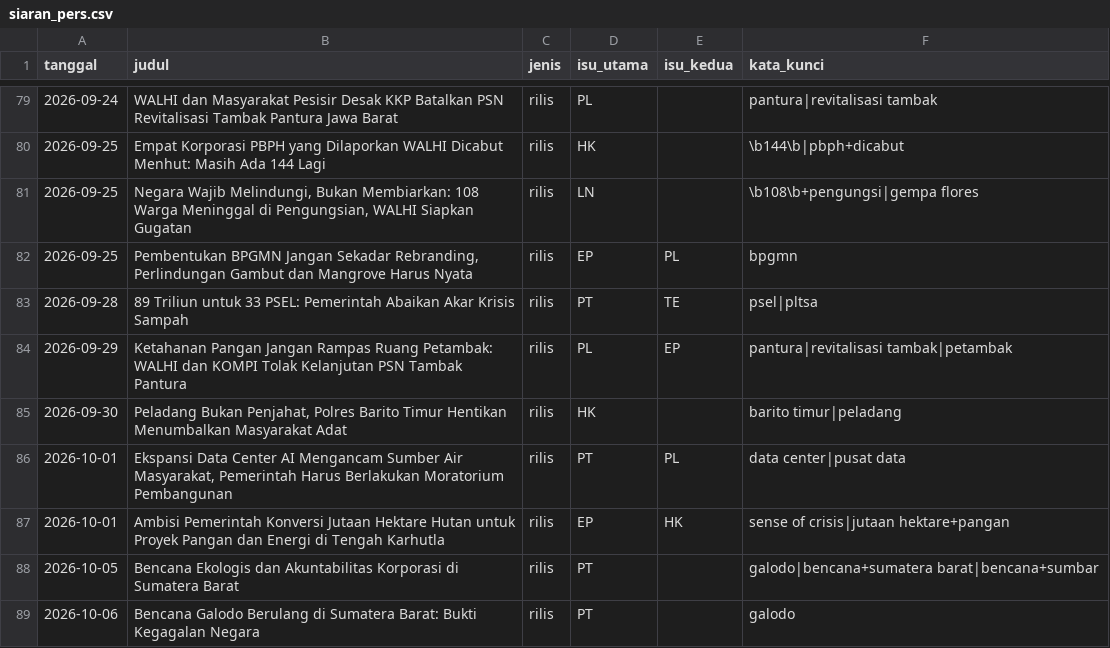
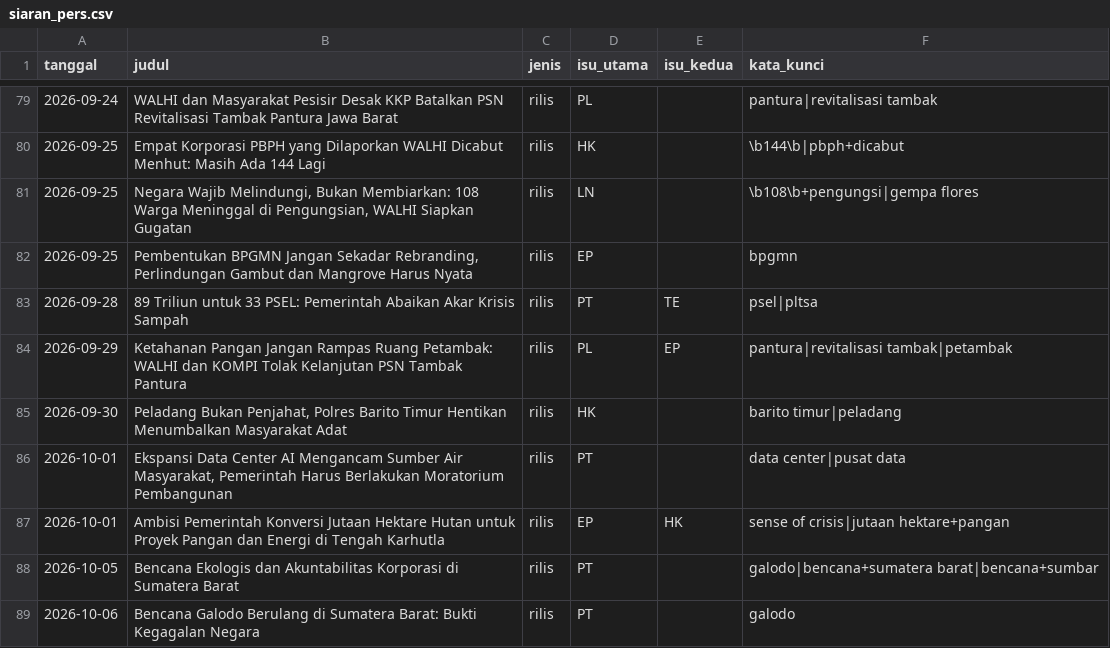
Before and after one commit to sambegana/paksi, a CSV file: docs/capaian-walhi-2026/siaran_pers.csv, drawn as a sheet; only a part is shown, gaps mark what is left out.

```diff
--- a/docs/capaian-walhi-2026/siaran_pers.csv
+++ b/docs/capaian-walhi-2026/siaran_pers.csv
@@ -81,3 +81,3 @@ tanggal,judul,jenis,isu_utama,isu_kedua,kata_kunci
 2026-09-25,"Negara Wajib Melindungi, Bukan Membiarkan: 108 Warga Meninggal di Pengungsian, WALHI Siapkan Gugatan",rilis,LN,,\b108\b+pengungsi|gempa flores
-2026-09-25,"Pembentukan BPGMN Jangan Sekadar Rebranding, Perlindungan Gambut dan Mangrove Harus Nyata",rilis,EP,PL,bpgmn
+2026-09-25,"Pembentukan BPGMN Jangan Sekadar Rebranding, Perlindungan Gambut dan Mangrove Harus Nyata",rilis,EP,,bpgmn
 2026-09-28,89 Triliun untuk 33 PSEL: Pemerintah Abaikan Akar Krisis Sampah,rilis,PT,TE,psel|pltsa
@@ -85,3 +85,3 @@ tanggal,judul,jenis,isu_utama,isu_kedua,kata_kunci
 2026-09-30,"Peladang Bukan Penjahat, Polres Barito Timur Hentikan Menumbalkan Masyarakat Adat",rilis,HK,,barito timur|peladang
-2026-10-01,"Ekspansi Data Center AI Mengancam Sumber Air Masyarakat, Pemerintah Harus Berlakukan Moratorium Pembangunan",rilis,PT,PL,data center|pusat data
+2026-10-01,"Ekspansi Data Center AI Mengancam Sumber Air Masyarakat, Pemerintah Harus Berlakukan Moratorium Pembangunan",rilis,PT,,data center|pusat data
 2026-10-01,Ambisi Pemerintah Konversi Jutaan Hektare Hutan untuk Proyek Pangan dan Energi di Tengah Karhutla,rilis,EP,HK,sense of crisis|jutaan hektare+pangan
```
Also changed, not shown: docs/capaian-walhi-2026/narasi_respons.csv, docs/capaian-walhi-2026/pemuatan_siaran_pers.csv, 4 other files.
